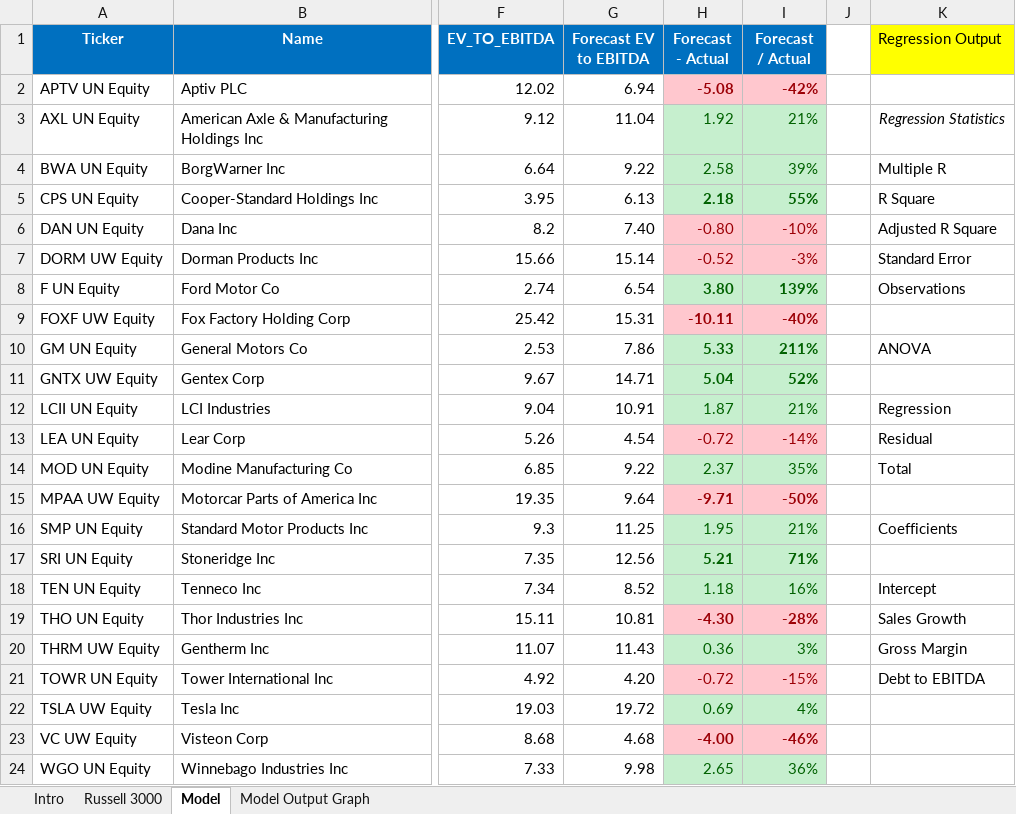
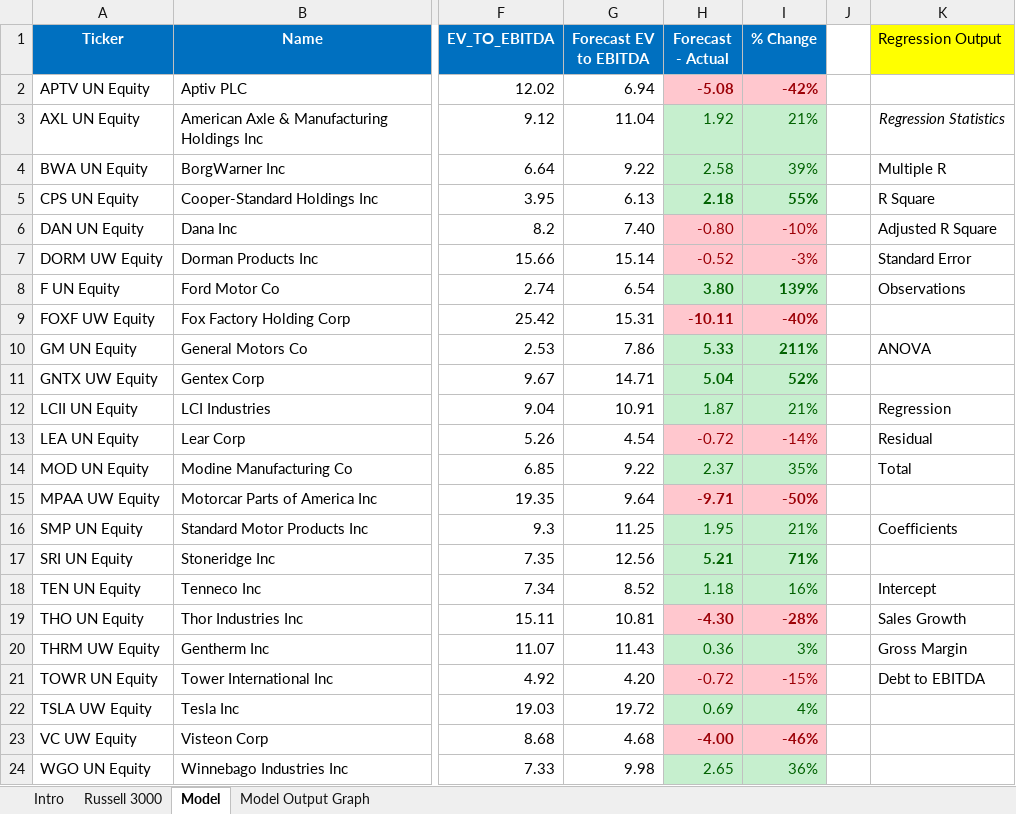
Before and after one commit to mdreck/mdreck.github.io, an Excel workbook: bloomberg_analysis/bloomberg_auto_analysis.xlsx, sheet Model, drawn as a sheet; only a part is shown, gaps mark what is left out; values as stored, in another font and other column widths than the file's, no borders; conditional formats and table styles not drawn; the diff names each change by its address in the sheet, - before the commit and + after, or states it on an @@ line.

```diff
--- a/bloomberg_analysis/bloomberg_auto_analysis.xlsx (sheet Model)
+++ b/bloomberg_analysis/bloomberg_auto_analysis.xlsx (sheet Model)
-I1: Forecast / Actual
+I1: % Change
```
Also changed, not shown: 1 other file.
